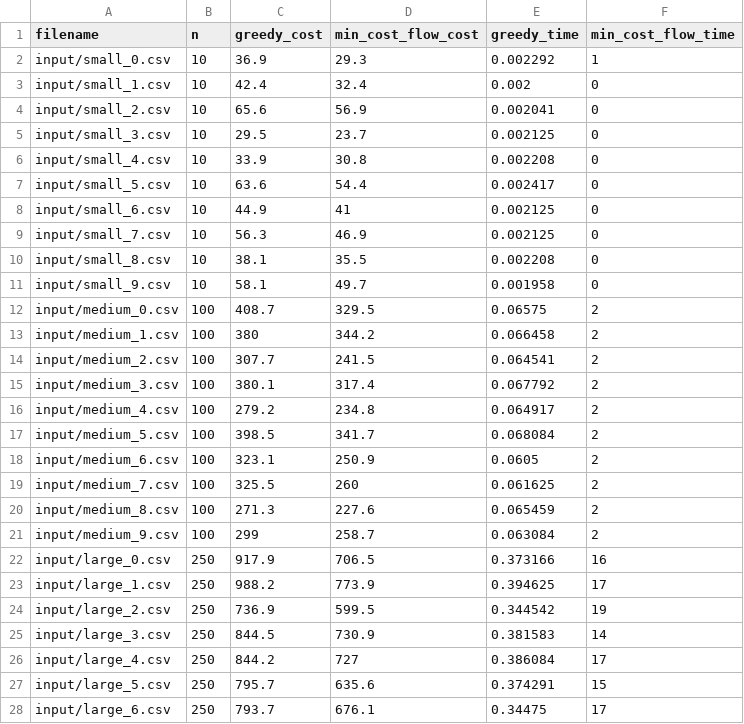
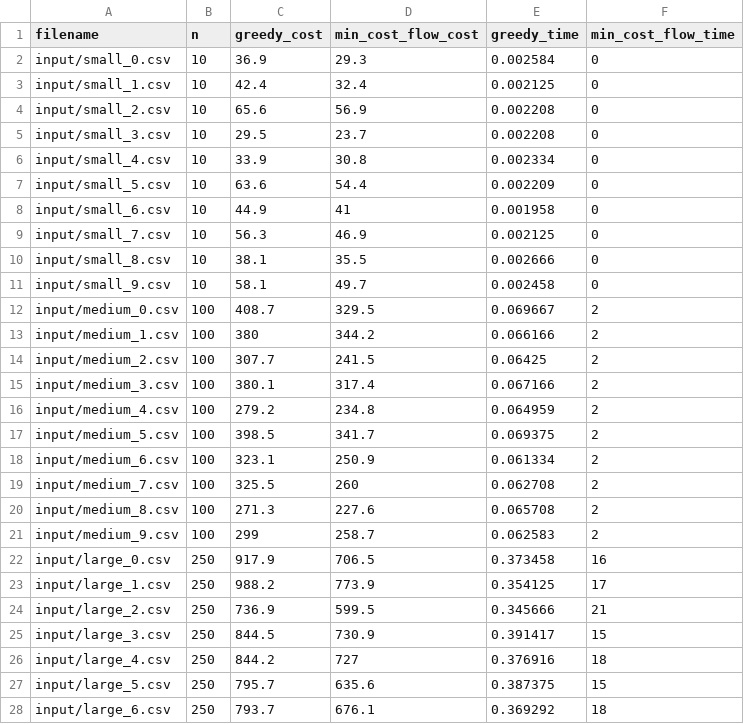
Before and after one commit to Luquish/TP1_TDV, a CSV file: src/output/results.csv, drawn as a sheet; only a part is shown; the diff covers the shown part only.

```diff
--- a/src/output/results.csv
+++ b/src/output/results.csv
@@ -1,28 +1,28 @@
 filename,n,greedy_cost,min_cost_flow_cost,greedy_time,min_cost_flow_time
-input/small_0.csv,10,36.9,29.3,0.002292,1
-input/small_1.csv,10,42.4,32.4,0.002,0
-input/small_2.csv,10,65.6,56.9,0.002041,0
-input/small_3.csv,10,29.5,23.7,0.002125,0
-input/small_4.csv,10,33.9,30.8,0.002208,0
-input/small_5.csv,10,63.6,54.4,0.002417,0
-input/small_6.csv,10,44.9,41,0.002125,0
+input/small_0.csv,10,36.9,29.3,0.002584,0
+input/small_1.csv,10,42.4,32.4,0.002125,0
+input/small_2.csv,10,65.6,56.9,0.002208,0
+input/small_3.csv,10,29.5,23.7,0.002208,0
+input/small_4.csv,10,33.9,30.8,0.002334,0
+input/small_5.csv,10,63.6,54.4,0.002209,0
+input/small_6.csv,10,44.9,41,0.001958,0
 input/small_7.csv,10,56.3,46.9,0.002125,0
-input/small_8.csv,10,38.1,35.5,0.002208,0
-input/small_9.csv,10,58.1,49.7,0.001958,0
-input/medium_0.csv,100,408.7,329.5,0.06575,2
-input/medium_1.csv,100,380,344.2,0.066458,2
-input/medium_2.csv,100,307.7,241.5,0.064541,2
-input/medium_3.csv,100,380.1,317.4,0.067792,2
-input/medium_4.csv,100,279.2,234.8,0.064917,2
-input/medium_5.csv,100,398.5,341.7,0.068084,2
-input/medium_6.csv,100,323.1,250.9,0.0605,2
-input/medium_7.csv,100,325.5,260,0.061625,2
-input/medium_8.csv,100,271.3,227.6,0.065459,2
-input/medium_9.csv,100,299,258.7,0.063084,2
-input/large_0.csv,250,917.9,706.5,0.373166,16
-input/large_1.csv,250,988.2,773.9,0.394625,17
-input/large_2.csv,250,736.9,599.5,0.344542,19
-input/large_3.csv,250,844.5,730.9,0.381583,14
-input/large_4.csv,250,844.2,727,0.386084,17
-input/large_5.csv,250,795.7,635.6,0.374291,15
-input/large_6.csv,250,793.7,676.1,0.34475,17
+input/small_8.csv,10,38.1,35.5,0.002666,0
+input/small_9.csv,10,58.1,49.7,0.002458,0
+input/medium_0.csv,100,408.7,329.5,0.069667,2
+input/medium_1.csv,100,380,344.2,0.066166,2
+input/medium_2.csv,100,307.7,241.5,0.06425,2
+input/medium_3.csv,100,380.1,317.4,0.067166,2
+input/medium_4.csv,100,279.2,234.8,0.064959,2
+input/medium_5.csv,100,398.5,341.7,0.069375,2
+input/medium_6.csv,100,323.1,250.9,0.061334,2
+input/medium_7.csv,100,325.5,260,0.062708,2
+input/medium_8.csv,100,271.3,227.6,0.065708,2
+input/medium_9.csv,100,299,258.7,0.062583,2
+input/large_0.csv,250,917.9,706.5,0.373458,16
+input/large_1.csv,250,988.2,773.9,0.354125,17
+input/large_2.csv,250,736.9,599.5,0.345666,21
+input/large_3.csv,250,844.5,730.9,0.391417,15
+input/large_4.csv,250,844.2,727,0.376916,18
+input/large_5.csv,250,795.7,635.6,0.387375,15
+input/large_6.csv,250,793.7,676.1,0.369292,18
```
Also changed, not shown: 23 edited cells elsewhere in this file, 6 other files.
